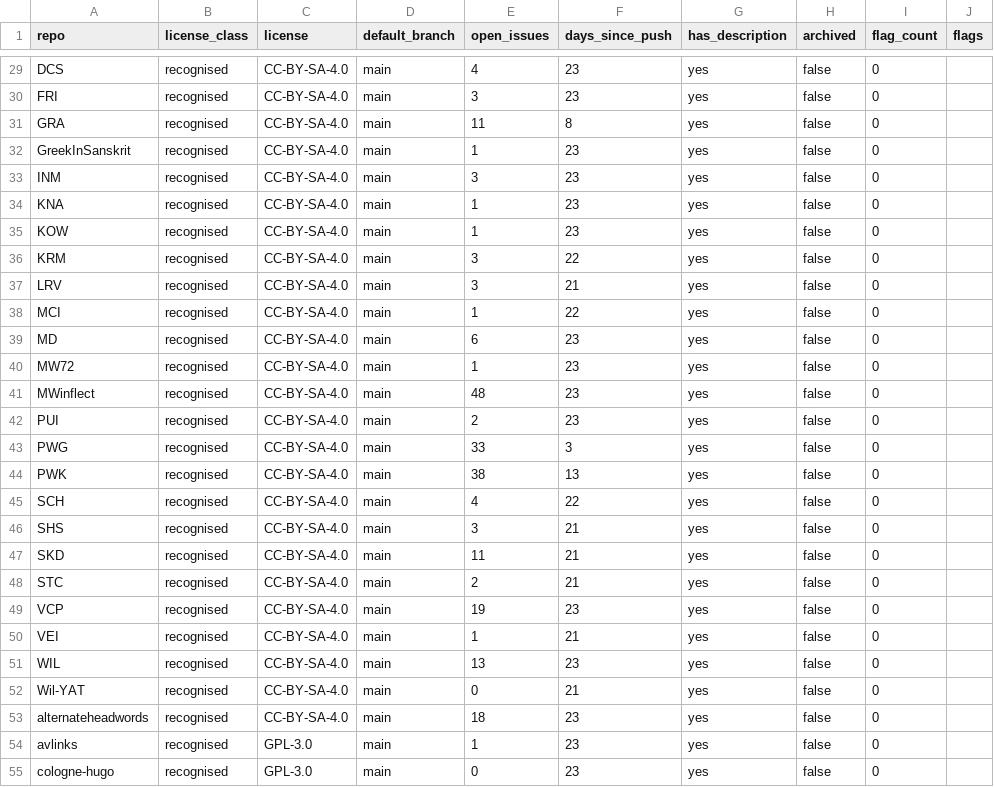
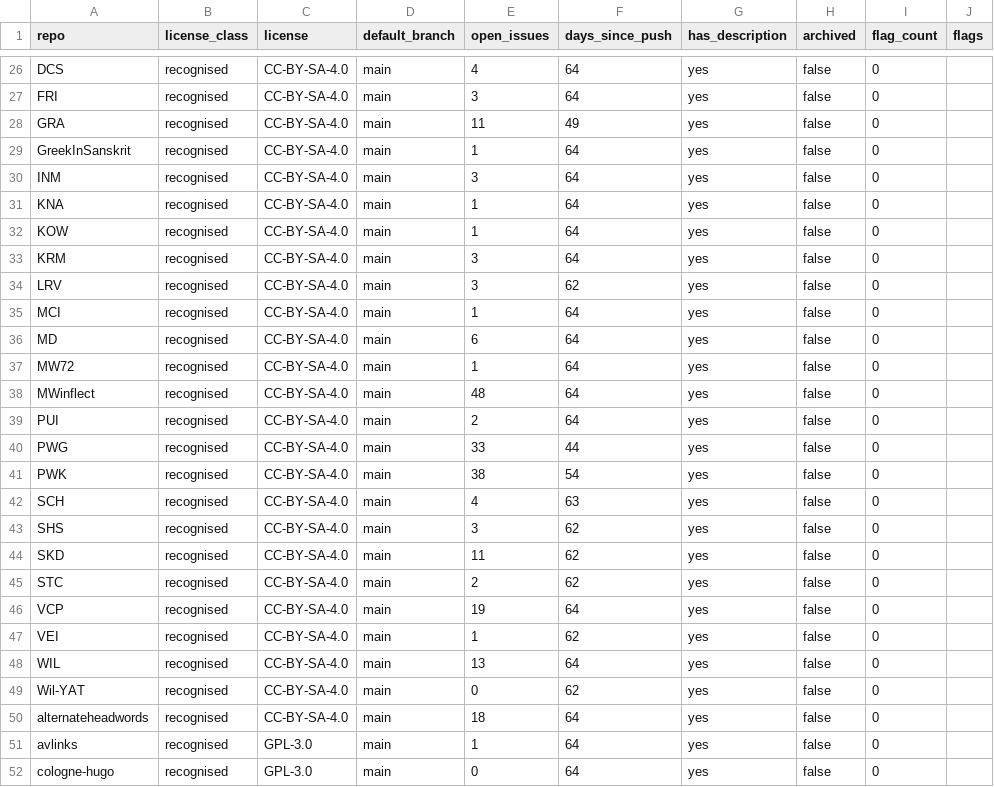
Before and after one commit to sanskrit-lexicon/csl-observatory, a CSV file: observatory/site/src/data/repo_health.csv, drawn as a sheet; only a part is shown, gaps mark what is left out; addresses are those after the commit; the diff covers the shown part only; the diff names each change by its address in the sheet, - before the commit and + after, or states it on an @@ line.

```diff
--- a/observatory/site/src/data/repo_health.csv
+++ b/observatory/site/src/data/repo_health.csv
-F26:F27 (days_since_push): 23
+F26:F27 (days_since_push): 64
-F28 (days_since_push): 8
+F28 (days_since_push): 49
-F29:F32 (days_since_push): 23
+F29:F32 (days_since_push): 64
-F33 (days_since_push): 22
+F33 (days_since_push): 64
-F34 (days_since_push): 21
+F34 (days_since_push): 62
-F35 (days_since_push): 22
+F35 (days_since_push): 64
-F36:F39 (days_since_push): 23
+F36:F39 (days_since_push): 64
-F40 (days_since_push): 3
+F40 (days_since_push): 44
-F41 (days_since_push): 13
+F41 (days_since_push): 54
-F42 (days_since_push): 22
+F42 (days_since_push): 63
-F43:F45 (days_since_push): 21
+F43:F45 (days_since_push): 62
-F46 (days_since_push): 23
+F46 (days_since_push): 64
-F47 (days_since_push): 21
+F47 (days_since_push): 62
-F48 (days_since_push): 23
+F48 (days_since_push): 64
-F49 (days_since_push): 21
+F49 (days_since_push): 62
-F50:F52 (days_since_push): 23
+F50:F52 (days_since_push): 64
```
Also changed, not shown: 3 added rows, 3 removed rows and 47 edited cells elsewhere in this file, observatory/site/src/data/repo_metadata.csv, observatory/site/src/data/repos.csv, 2 other files.
